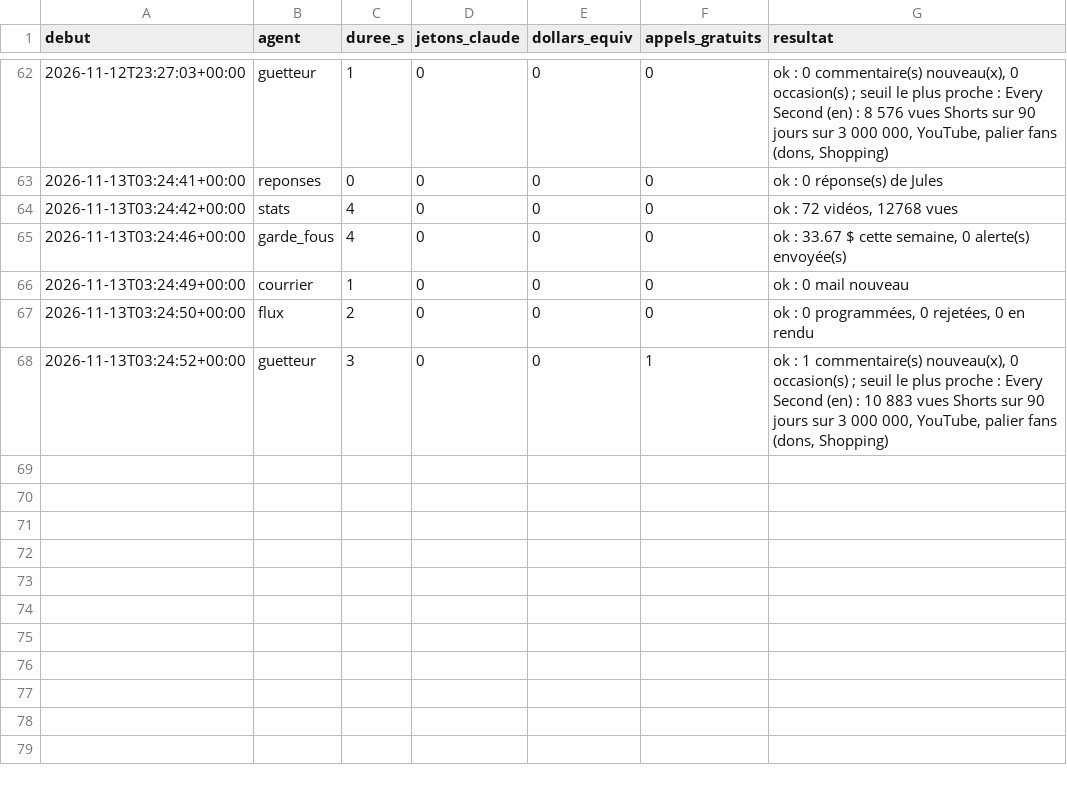
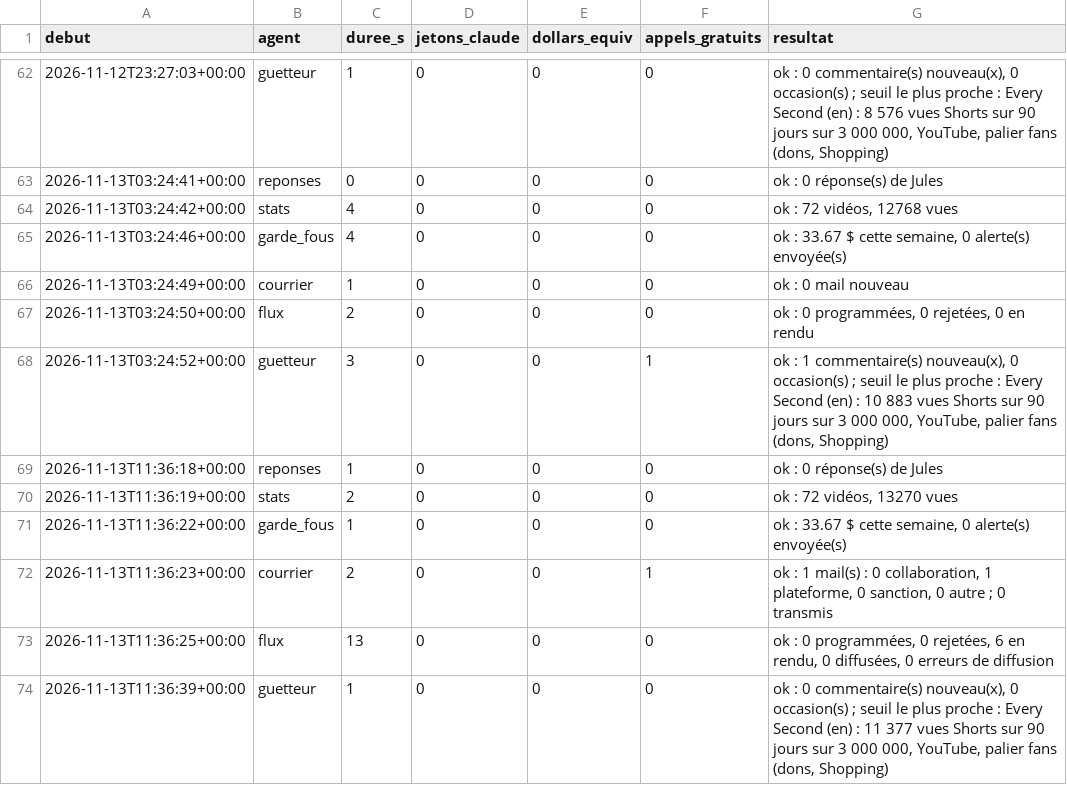
Before and after one commit to sueurhocqjules-droid/agence, a CSV file: registre/couts.csv, drawn as a sheet; only a part is shown, gaps mark what is left out; the diff names each change by its address in the sheet, - before the commit and + after, or states it on an @@ line.

```diff
--- a/registre/couts.csv
+++ b/registre/couts.csv
+row 69: 2026-11-13T11:36:18+00:00 | reponses | 1 | 0 | 0 | 0 | ok : 0 réponse(s) de Jules
+row 70: 2026-11-13T11:36:19+00:00 | stats | 2 | 0 | 0 | 0 | ok : 72 vidéos, 13270 vues
+row 71: 2026-11-13T11:36:22+00:00 | garde_fous | 1 | 0 | 0 | 0 | ok : 33.67 $ cette semaine, 0 alerte(s) envoyée(s)
+row 72: 2026-11-13T11:36:23+00:00 | courrier | 2 | 0 | 0 | 1 | ok : 1 mail(s) : 0 collaboration, 1 plateforme, 0 sanction, 0 autre ; 0 transmis
+row 73: 2026-11-13T11:36:25+00:00 | flux | 13 | 0 | 0 | 0 | ok : 0 programmées, 0 rejetées, 6 en rendu, 0 diffusées, 0 erreurs de diffusion
+row 74: 2026-11-13T11:36:39+00:00 | guetteur | 1 | 0 | 0 | 0 | ok : 0 commentaire(s) nouveau(x), 0 occasion(s) ; seuil le plus proche : Every Second (en) : 11 377 vues Shorts sur 90 jours sur 3 000 000, YouTube, palier fans (dons, Shopping)
```
Also changed, not shown: registre/stock.csv, 9 other files.
